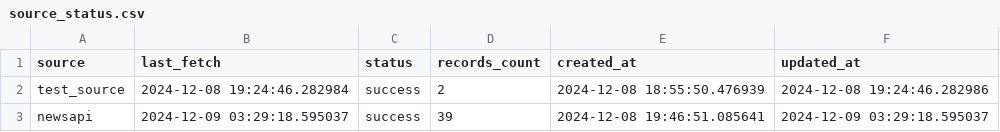
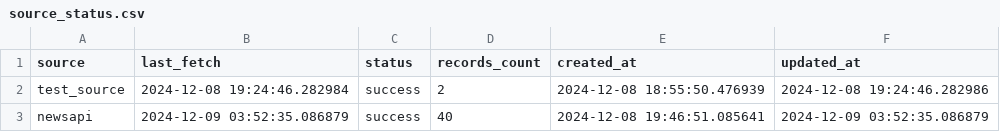
Before and after one commit to SalientPharaoh/Visualizing_crime_data, a CSV file: tableau_data/source_status.csv, drawn as a sheet.

```diff
--- a/tableau_data/source_status.csv
+++ b/tableau_data/source_status.csv
@@ -2,2 +2,2 @@ source,last_fetch,status,records_count,created_at,updated_at
 test_source,2024-12-08 19:24:46.282984,success,2,2024-12-08 18:55:50.476939,2024-12-08 19:24:46.282986
-newsapi,2024-12-09 03:29:18.595037,success,39,2024-12-08 19:46:51.085641,2024-12-09 03:29:18.595037
+newsapi,2024-12-09 03:52:35.086879,success,40,2024-12-08 19:46:51.085641,2024-12-09 03:52:35.086879
```
Also changed, not shown: 3 other files.
